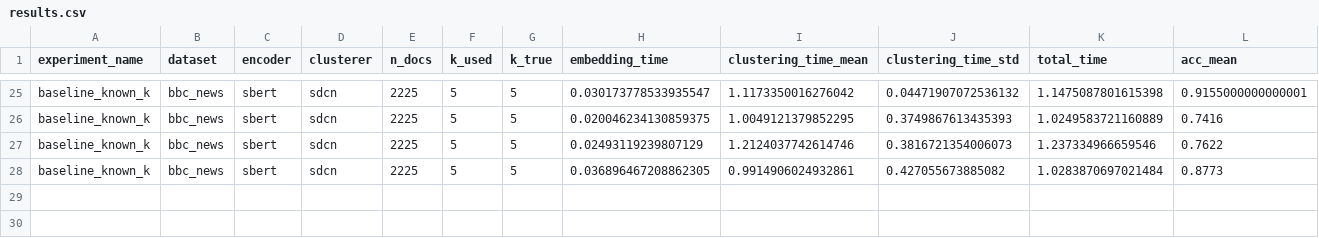
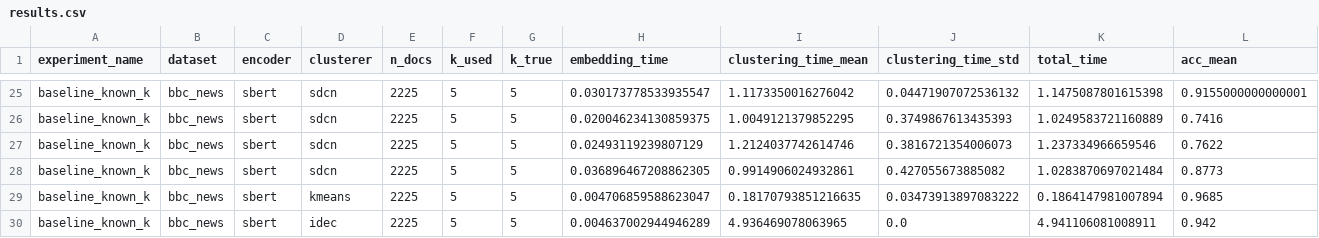
Before and after one commit to MuhammadSyyed/deep-doc-clustering, a CSV file: Implementation/results/results.csv, drawn as a sheet; only a part is shown, gaps mark what is left out; rows hold the shown columns only; the diff names each change by its address in the sheet, - before the commit and + after, or states it on an @@ line.

```diff
--- a/Implementation/results/results.csv
+++ b/Implementation/results/results.csv
+row 29: baseline_known_k | bbc_news | sbert | kmeans | 2225 | 5 | 5 | 0.004706859588623047 | 0.18170793851216635 | 0.03473913897083222 | 0.1864147981007894 | 0.9685
+row 30: baseline_known_k | bbc_news | sbert | idec | 2225 | 5 | 5 | 0.004637002944946289 | 4.936469078063965 | 0.0 | 4.941106081008911 | 0.942
```
Also changed, not shown: 5 other files.
